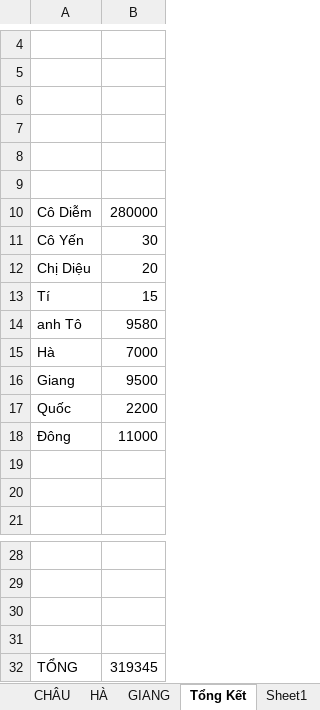
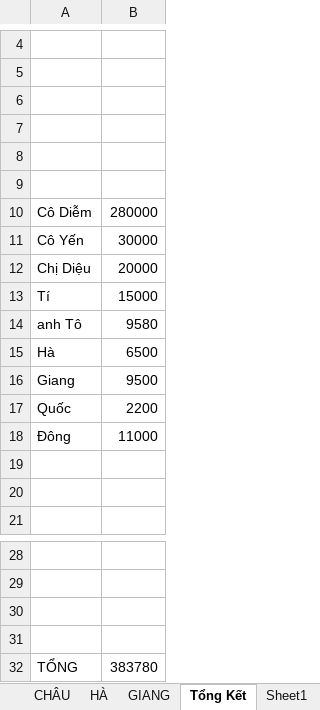
Before and after one commit to duytruongcong/DUY-CLOUD, an Excel workbook: DEBIT_BOOK.xlsx, sheet Tổng Kết, drawn as a sheet; only a part is shown, gaps mark what is left out; values as stored, in another font and other column widths than the file's, no borders; the diff names each change by its address in the sheet, - before the commit and + after, or states it on an @@ line.

```diff
--- a/DEBIT_BOOK.xlsx (sheet Tổng Kết)
+++ b/DEBIT_BOOK.xlsx (sheet Tổng Kết)
-B11: 30
+B11: 30000
-B12: 20
+B12: 20000
-B13: 15
+B13: 15000
-B15: 7000
+B15: 6500
-B32: 319345
+B32: 383780
```
Also changed, not shown: sheet GIANG, sheet HÀ.
